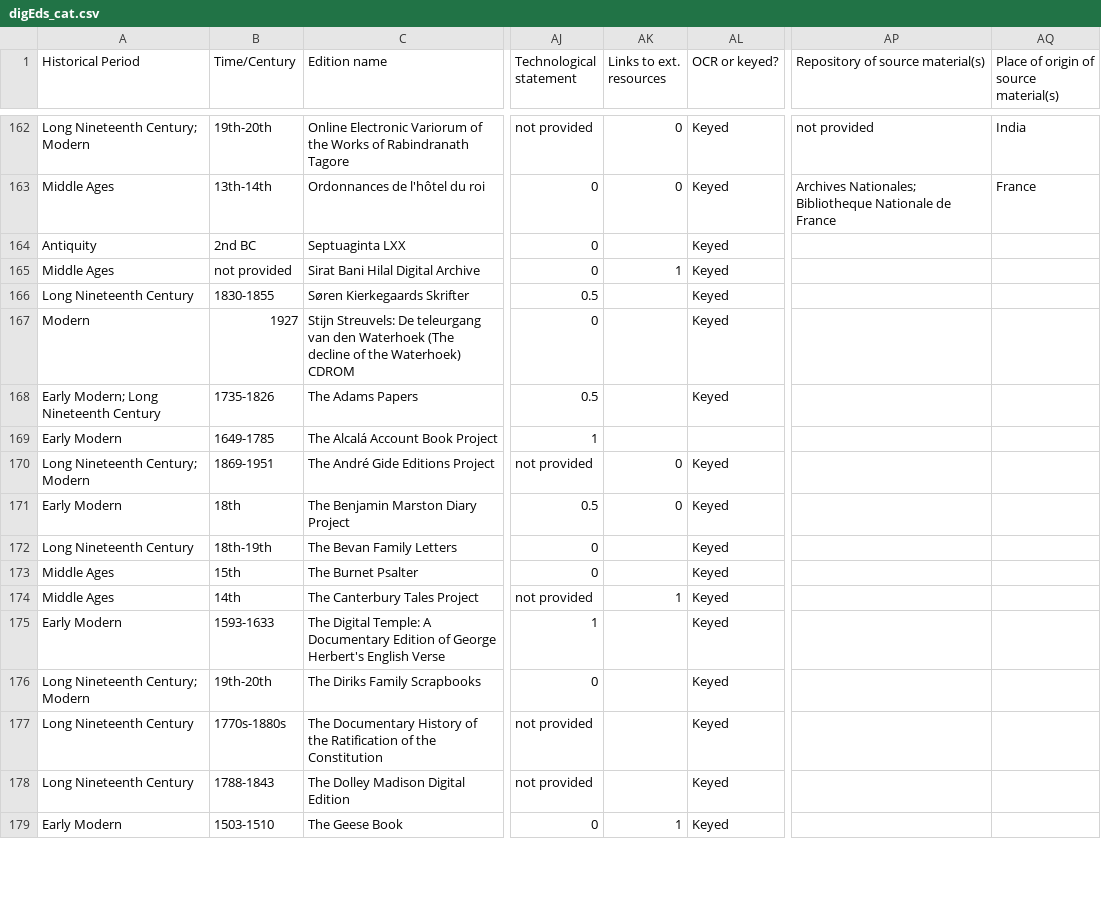
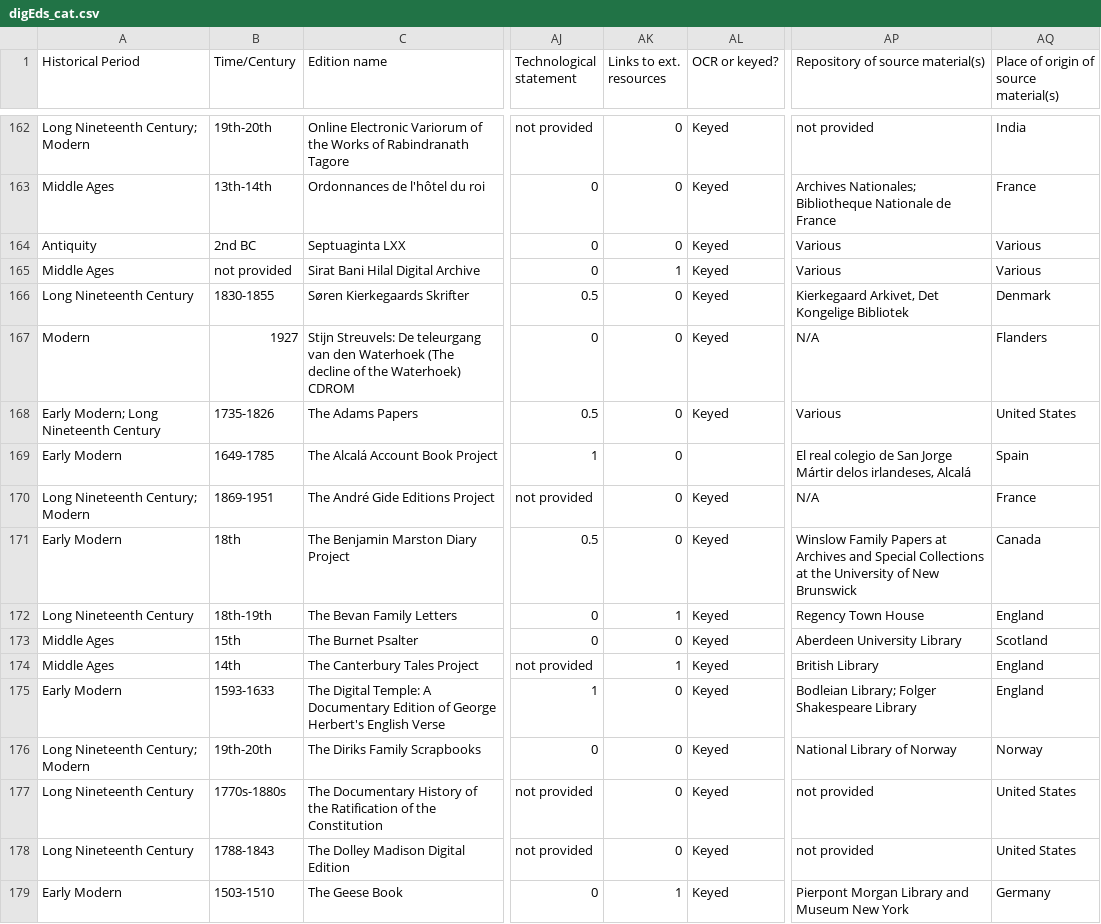
Before and after one commit to gfranzini/digEds_cat, a CSV file: digEds_cat.csv, drawn as a sheet; only a part is shown, gaps mark what is left out; the diff covers the shown part only; the diff names each change by its address in the sheet, - before the commit and + after, or states it on an @@ line.

Commit message:
Completed 3 columns
Complete Links, Current repo, Provenance

```diff
--- a/digEds_cat.csv
+++ b/digEds_cat.csv
-AK164 (Links to ext. resources): (empty)
+AK164 (Links to ext. resources): 0
-AP164:AP165 (Repository of source material(s)): (empty)
+AP164:AP165 (Repository of source material(s)): Various
-AQ164:AQ165: (empty)
+AQ164:AQ165: Various
-AK166:AK169 (Links to ext. resources): (empty)
+AK166:AK169 (Links to ext. resources): 0
-AP166 (Repository of source material(s)): (empty)
+AP166 (Repository of source material(s)): Kierkegaard Arkivet, Det Kongelige Bibliotek
-AQ166: (empty)
+AQ166: Denmark
-AP167 (Repository of source material(s)): (empty)
+AP167 (Repository of source material(s)): N/A
-AQ167: (empty)
+AQ167: Flanders
-AP168 (Repository of source material(s)): (empty)
+AP168 (Repository of source material(s)): Various
-AQ168: (empty)
+AQ168: United States
-AP169 (Repository of source material(s)): (empty)
+AP169 (Repository of source material(s)): El real colegio de San Jorge Mártir delos irlandeses, Alcalá
-AQ169: (empty)
+AQ169: Spain
-AP170 (Repository of source material(s)): (empty)
+AP170 (Repository of source material(s)): N/A
-AQ170: (empty)
+AQ170: France
-AP171 (Repository of source material(s)): (empty)
+AP171 (Repository of source material(s)): Winslow Family Papers at Archives and Special Collections at the University of New Brunswick
-AQ171: (empty)
+AQ171: Canada
-AK172 (Links to ext. resources): (empty)
+AK172 (Links to ext. resources): 1
-AP172 (Repository of source material(s)): (empty)
+AP172 (Repository of source material(s)): Regency Town House
-AQ172: (empty)
+AQ172: England
-AK173 (Links to ext. resources): (empty)
+AK173 (Links to ext. resources): 0
-AP173 (Repository of source material(s)): (empty)
+AP173 (Repository of source material(s)): Aberdeen University Library
-AQ173: (empty)
+AQ173: Scotland
-AP174 (Repository of source material(s)): (empty)
+AP174 (Repository of source material(s)): British Library
-AQ174:AQ175: (empty)
+AQ174:AQ175: England
-AK175:AK178 (Links to ext. resources): (empty)
+AK175:AK178 (Links to ext. resources): 0
-AP175 (Repository of source material(s)): (empty)
+AP175 (Repository of source material(s)): Bodleian Library; Folger Shakespeare Library
-AP176 (Repository of source material(s)): (empty)
+AP176 (Repository of source material(s)): National Library of Norway
-AQ176: (empty)
+AQ176: Norway
-AP177:AP178 (Repository of source material(s)): (empty)
+AP177:AP178 (Repository of source material(s)): not provided
-AQ177:AQ178: (empty)
+AQ177:AQ178: United States
-AP179 (Repository of source material(s)): (empty)
+AP179 (Repository of source material(s)): Pierpont Morgan Library and Museum New York
-AQ179: (empty)
+AQ179: Germany
```
Also changed, not shown: 47 edited cells elsewhere in this file.
